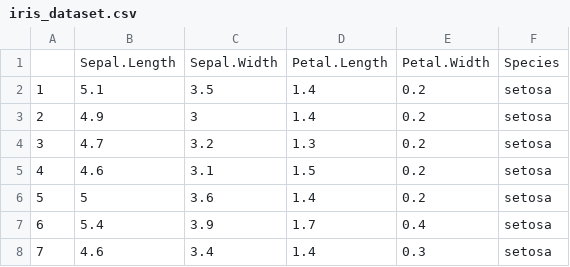
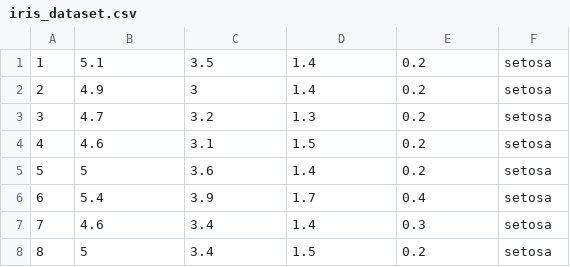
Before and after one commit to Natador/neuralNetworkIris, a CSV file: iris_dataset.csv, drawn as a sheet; only a part is shown; the shorter side is filled out with more unchanged rows; the diff names each change by its address in the sheet, - before the commit and + after, or states it on an @@ line.

Commit message:
Improved data.go file

```diff
--- a/iris_dataset.csv
+++ b/iris_dataset.csv
-row 1:  | Sepal.Length | Sepal.Width | Petal.Length | Petal.Width | Species
```
Also changed, not shown: 3 other files.
